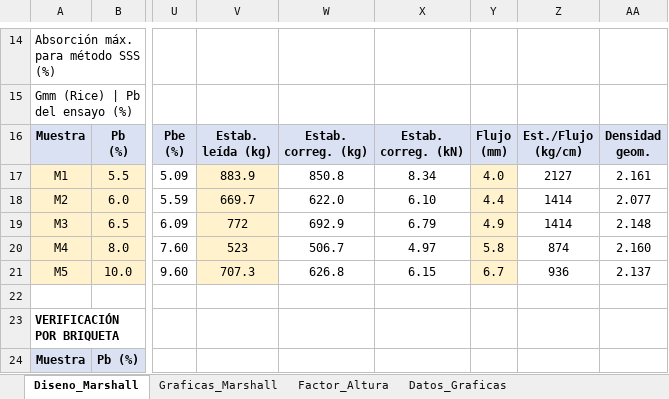
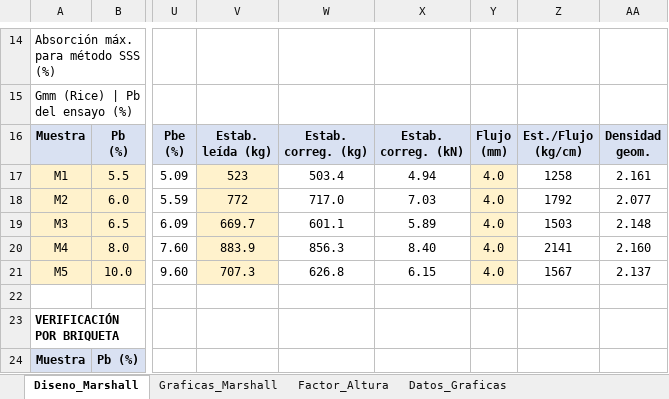
Before and after one commit to HespinozaB/Reporte-Interferencias-1, an Excel workbook: marshall/Diseno_Marshall_MAC2_PEN120_150_corregido.xlsx, sheet Diseno_Marshall, drawn as a sheet; only a part is shown, gaps mark what is left out; values as stored, in another font and other column widths than the file's, no borders; conditional formats not drawn; the diff covers the shown part only; the diff names each change by its address in the sheet, - before the commit and + after, or states it on an @@ line.

```diff
--- a/marshall/Diseno_Marshall_MAC2_PEN120_150_corregido.xlsx (sheet Diseno_Marshall)
+++ b/marshall/Diseno_Marshall_MAC2_PEN120_150_corregido.xlsx (sheet Diseno_Marshall)
-V17: 883.9
+V17: 523
-W17: 850.8
+W17: 503.4
-X17: 8.34
+X17: 4.94
-Z17: 2127
+Z17: 1258
-V18: 669.7
+V18: 772
-W18: 622.0
+W18: 717.0
-X18: 6.10
+X18: 7.03
-Y18: 4.4
+Y18: 4.0
-Z18: 1414
+Z18: 1792
-V19: 772
+V19: 669.7
-W19: 692.9
+W19: 601.1
-X19: 6.79
+X19: 5.89
-Y19: 4.9
+Y19: 4.0
-Z19: 1414
+Z19: 1503
-V20: 523
+V20: 883.9
-W20: 506.7
+W20: 856.3
-X20: 4.97
+X20: 8.40
-Y20: 5.8
+Y20: 4.0
-Z20: 874
+Z20: 2141
-Y21: 6.7
+Y21: 4.0
-Z21: 936
+Z21: 1567
```
Also changed, not shown: 1 added row, 1 removed row and 27 edited cells elsewhere in this sheet, sheet Datos_Graficas, sheet Graficas_Marshall, charts or pictures, 1 other file.
